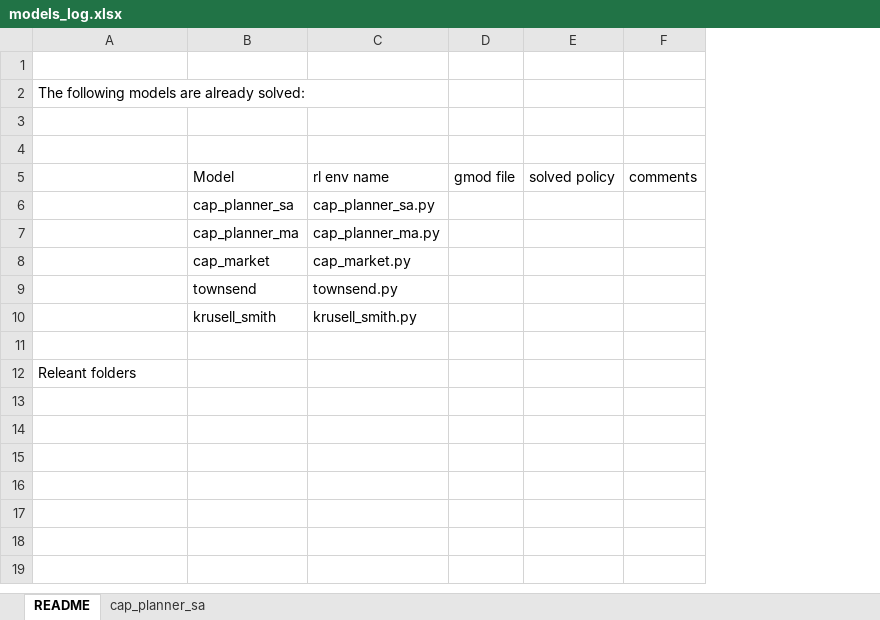
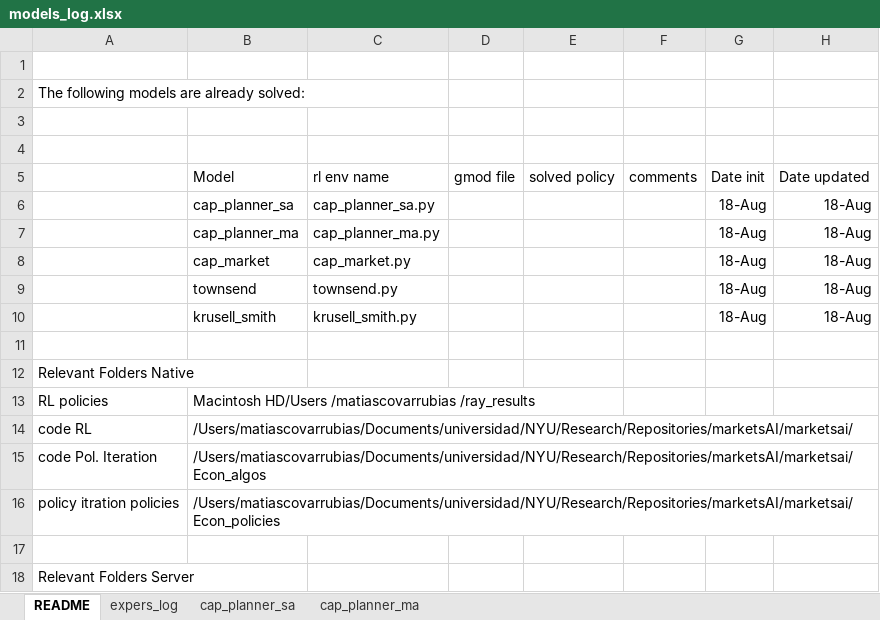
Before and after one commit to marketsAI/marketsAI, an Excel workbook: marketsai/Documents/models_log.xlsx, sheet README, drawn as a sheet; values as stored, in another font and other column widths than the file's, no borders; the diff names each change by its address in the sheet, - before the commit and + after, or states it on an @@ line.

```diff
--- a/marketsai/Documents/models_log.xlsx (sheet README)
+++ b/marketsai/Documents/models_log.xlsx (sheet README)
+sheet tab: expers_log
+sheet tab: cap_planner_ma
+column G (Date init), rows 6-10: all 18-Aug
+column H (Date updated), rows 6-10: all 18-Aug
-A12: Releant folders
+A12: Relevant Folders Native
+row 13: RL policies | Macintosh HD/Users /matiascovarrubias /ray_results
+row 14: code RL | /Users/matiascovarrubias/Documents/universidad/NYU/Research/Repositories/marketsAI/marketsai/
+row 15: code Pol. Iteration | /Users/matiascovarrubias/Documents/universidad/NYU/Research/Repositories/marketsAI/marketsai/Econ_algos
+row 16: policy itration policies | /Users/matiascovarrubias/Documents/universidad/NYU/Research/Repositories/marketsAI/marketsai/Econ_policies
+row 17: (empty)
+row 18: Relevant Folders Server
```
Also changed, not shown: sheet cap_planner_sa, 7 other files.
